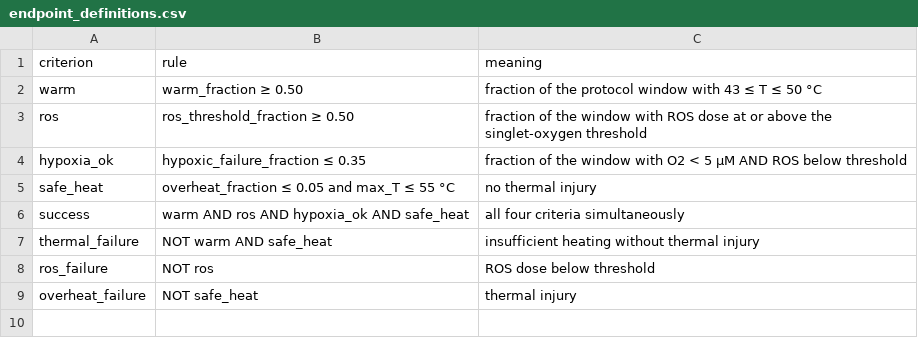
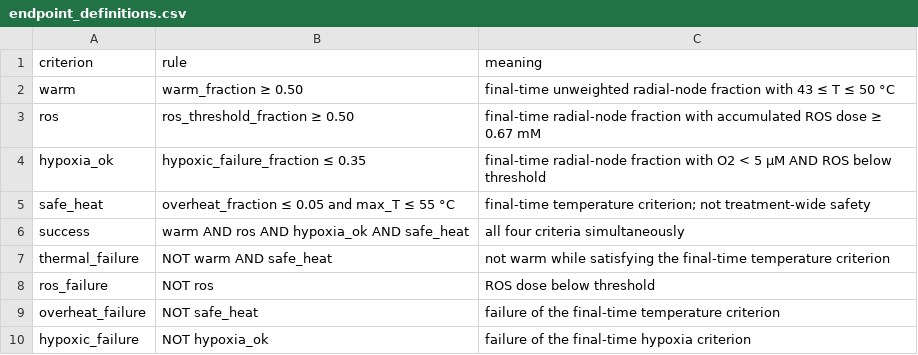
Before and after one commit to Javad-Alizargar/locked-paired-validation-therapy-controllers, a CSV file: peerj_analysis/results/endpoint_definitions.csv, drawn as a sheet.

```diff
--- a/peerj_analysis/results/endpoint_definitions.csv
+++ b/peerj_analysis/results/endpoint_definitions.csv
@@ -1,9 +1,10 @@
 criterion,rule,meaning
-warm,warm_fraction ≥ 0.50,fraction of the protocol window with 43 ≤ T ≤ 50 °C
-ros,ros_threshold_fraction ≥ 0.50,fraction of the window with ROS dose at or above the singlet-oxygen threshold
-hypoxia_ok,hypoxic_failure_fraction ≤ 0.35,fraction of the window with O2 < 5 µM AND ROS below threshold
-safe_heat,overheat_fraction ≤ 0.05 and max_T ≤ 55 °C,no thermal injury
+warm,warm_fraction ≥ 0.50,final-time unweighted radial-node fraction with 43 ≤ T ≤ 50 °C
+ros,ros_threshold_fraction ≥ 0.50,final-time radial-node fraction with accumulated ROS dose ≥ 0.67 mM
+hypoxia_ok,hypoxic_failure_fraction ≤ 0.35,final-time radial-node fraction with O2 < 5 µM AND ROS below threshold
+safe_heat,overheat_fraction ≤ 0.05 and max_T ≤ 55 °C,final-time temperature criterion; not treatment-wide safety
 success,warm AND ros AND hypoxia_ok AND safe_heat,all four criteria simultaneously
-thermal_failure,NOT warm AND safe_heat,insufficient heating without thermal injury
+thermal_failure,NOT warm AND safe_heat,not warm while satisfying the final-time temperature criterion
 ros_failure,NOT ros,ROS dose below threshold
-overheat_failure,NOT safe_heat,thermal injury
+overheat_failure,NOT safe_heat,failure of the final-time temperature criterion
+hypoxic_failure,NOT hypoxia_ok,failure of the final-time hypoxia criterion
```
Also changed, not shown: peerj_analysis/results/pareto_summary.csv, peerj_analysis/results/primary_endpoints.csv, 57 other files.
